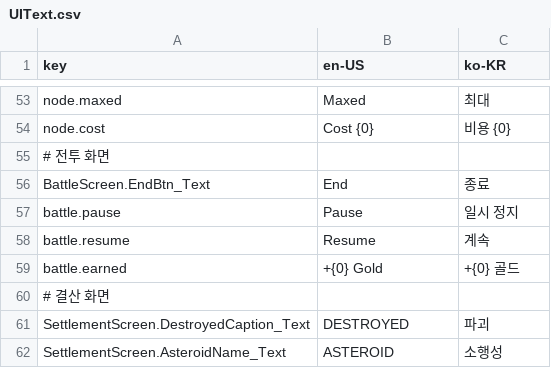
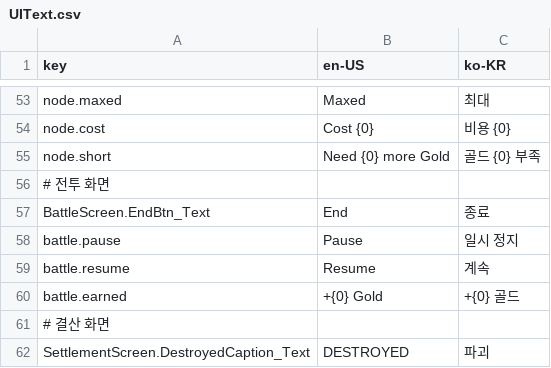
Before and after one commit to 123456789qwaszx/Feed-A-Blackhole-Client, a CSV file: Assets/Data/Localization/UIText.csv, drawn as a sheet; only a part is shown, gaps mark what is left out; the shorter side is filled out with more unchanged rows; the diff names each change by its address in the sheet, - before the commit and + after, or states it on an @@ line.

Commit message:
fix: 업그레이드 화면 노드를 거리에 따라 세 단계로 표시
- 다음 노드(산 노드의 이웃): 실제 아이콘을 조금 어둡게(살 수 있음 0.88, Gold 부족 0.68). 툴팁은 효과·비용 전부, Gold가 모자라면 모자란 만큼 표시(node.short)
- 열린 구역(산 노드나 시작 노드가 든 구역)의 닿지 않은 노드: 흐린 자물쇠, 툴팁은 이름만
- 먼 구역의 노드: 작고 흐린 점과 선만. 올림·누름을 받지 않아 툴팁이 뜨지 않음
- NodeItem에 시작 노드 여부 추가, NodeTreeLook에 단계별 색·점 그림·크기 설정 추가

```diff
--- a/Assets/Data/Localization/UIText.csv
+++ b/Assets/Data/Localization/UIText.csv
+row 55: node.short | Need {0} more Gold | 골드 {0} 부족
```
Also changed, not shown: 7 other files.
